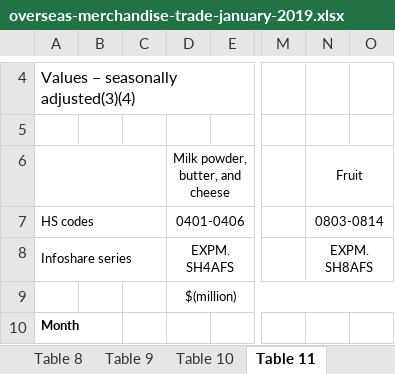
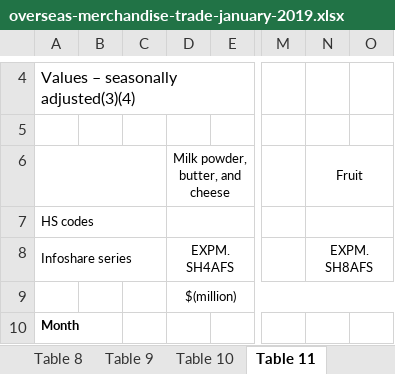
Before and after one commit to dipinpjoseph/Analysis-NZ-Consumer-Goods, an Excel workbook: DataSets/overseas-merchandise-trade-january-2019.xlsx, sheet Table 11, drawn as a sheet; only a part is shown, gaps mark what is left out; values as stored, in another font and other column widths than the file's, no borders; the diff names each change by its address in the sheet, - before the commit and + after, or states it on an @@ line.

```diff
--- a/DataSets/overseas-merchandise-trade-january-2019.xlsx (sheet Table 11)
+++ b/DataSets/overseas-merchandise-trade-january-2019.xlsx (sheet Table 11)
-D7 (Milk powder, butter, and cheese): 0401-0406
+D7 (Milk powder, butter, and cheese): (empty)
-N7 (Fruit): 0803-0814
+N7 (Fruit): (empty)
```
Also changed, not shown: sheet Table 15, sheet Table 12, sheet Table 13, sheet Table 16, sheet Table 14, 5 other files.
